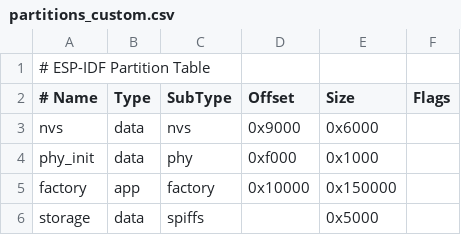
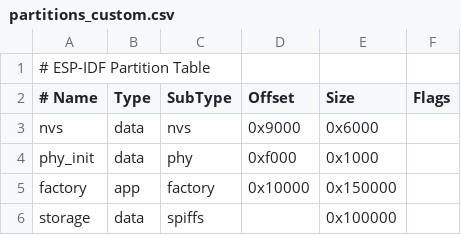
Before and after one commit to KisonHe/HoloCube, a CSV file: partitions_custom.csv, drawn as a sheet.

```diff
--- a/partitions_custom.csv
+++ b/partitions_custom.csv
@@ -5,2 +5,2 @@ phy_init, data, phy,     0xf000,  0x1000,
 factory,  app,  factory, 0x10000, 0x150000,
-storage,  data, spiffs,  ,        0x5000,
+storage,  data, spiffs,  ,        0x100000,
```
Also changed, not shown: 19 other files.
